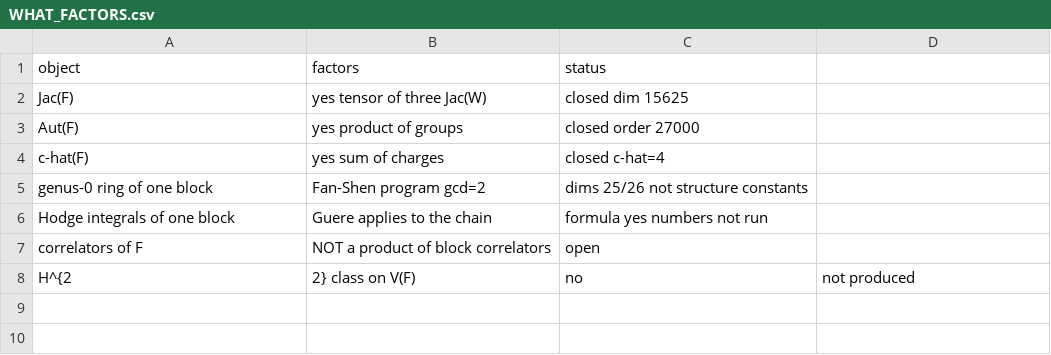
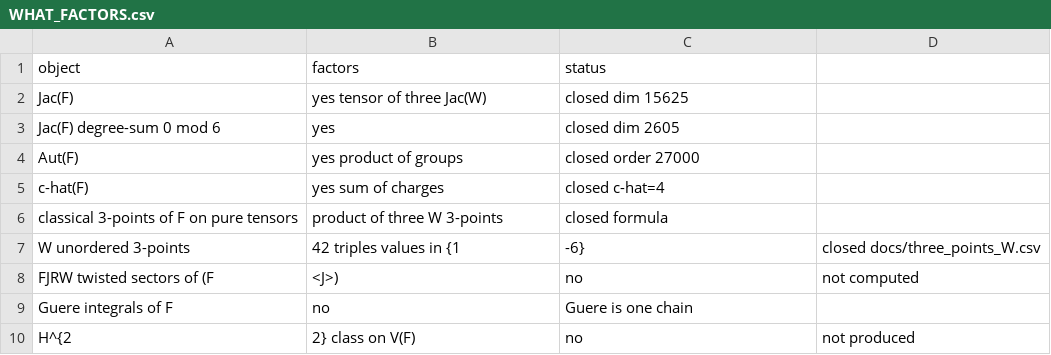
Before and after one commit to BenFrohman/FJRW-ThreeBlock-F, a CSV file: docs/WHAT_FACTORS.csv, drawn as a sheet; removed rows and columns are numbered as before the commit, all else as after; the diff names each change by its address in the sheet, - before the commit and + after, or states it on an @@ line.

Commit message:
Classical genus-0 three-points of Jac(W) and tensor reconstruction of Jac(F). Not FJRW twisted sectors. Author Benjamin Stanley Frohman.

```diff
--- a/docs/WHAT_FACTORS.csv
+++ b/docs/WHAT_FACTORS.csv
+row 3: Jac(F) degree-sum 0 mod 6 | yes | closed dim 2605
-row 5: genus-0 ring of one block | Fan-Shen program gcd=2 | dims 25/26 not structure constants
-row 6: Hodge integrals of one block | Guere applies to the chain | formula yes numbers not run
-row 7: correlators of F | NOT a product of block correlators | open
+row 6: classical 3-points of F on pure tensors | product of three W 3-points | closed formula
+row 7: W unordered 3-points | 42 triples values in {1 | -6} | closed docs/three_points_W.csv
+row 8: FJRW twisted sectors of (F | <J>) | no | not computed
+row 9: Guere integrals of F | no | Guere is one chain
```
Also changed, not shown: 2 other files.
